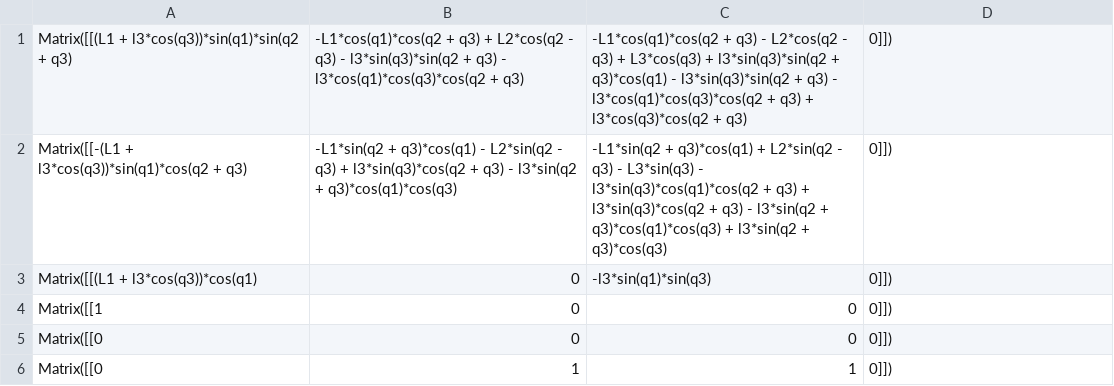
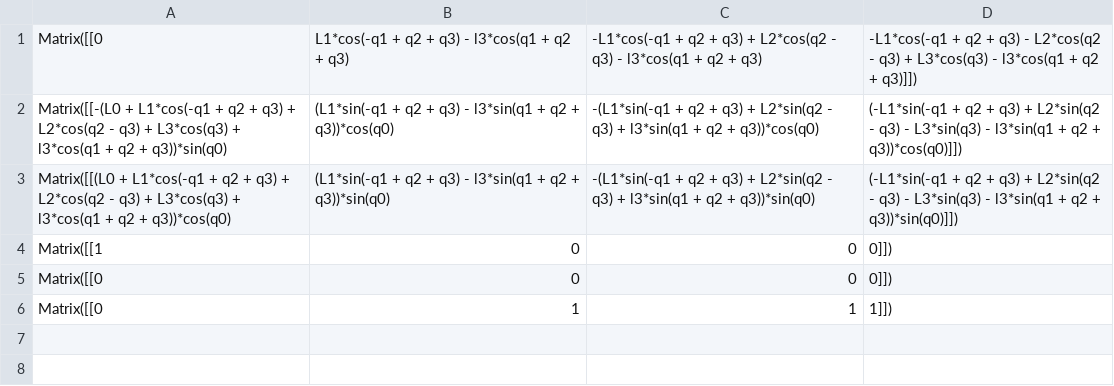
Before and after one commit to bbokser/spryped, a CSV file: math/j3.csv, drawn as a sheet.

```diff
--- a/math/j3.csv
+++ b/math/j3.csv
@@ -1,6 +1,6 @@
-Matrix([[(L1 + l3*cos(q3))*sin(q1)*sin(q2 + q3), -L1*cos(q1)*cos(q2 + q3) + L2*cos(q2 - q3) - l3*sin(q3)*sin(q2 + q3) - l3*cos(q1)*cos(q3)*cos(q2 + q3), -L1*cos(q1)*cos(q2 + q3) - L2*cos(q2 - q3) + L3*cos(q3) + l3*sin(q3)*sin(q2 + q3)*cos(q1) - l3*sin(q3)*sin(q2 + q3) - l3*cos(q1)*cos(q3)*cos(q2 + q3) + l3*cos(q3)*cos(q2 + q3), 0]])
-Matrix([[-(L1 + l3*cos(q3))*sin(q1)*cos(q2 + q3), -L1*sin(q2 + q3)*cos(q1) - L2*sin(q2 - q3) + l3*sin(q3)*cos(q2 + q3) - l3*sin(q2 + q3)*cos(q1)*cos(q3), -L1*sin(q2 + q3)*cos(q1) + L2*sin(q2 - q3) - L3*sin(q3) - l3*sin(q3)*cos(q1)*cos(q2 + q3) + l3*sin(q3)*cos(q2 + q3) - l3*sin(q2 + q3)*cos(q1)*cos(q3) + l3*sin(q2 + q3)*cos(q3), 0]])
-Matrix([[(L1 + l3*cos(q3))*cos(q1), 0, -l3*sin(q1)*sin(q3), 0]])
+Matrix([[0, L1*cos(-q1 + q2 + q3) - l3*cos(q1 + q2 + q3), -L1*cos(-q1 + q2 + q3) + L2*cos(q2 - q3) - l3*cos(q1 + q2 + q3), -L1*cos(-q1 + q2 + q3) - L2*cos(q2 - q3) + L3*cos(q3) - l3*cos(q1 + q2 + q3)]])
+Matrix([[-(L0 + L1*cos(-q1 + q2 + q3) + L2*cos(q2 - q3) + L3*cos(q3) + l3*cos(q1 + q2 + q3))*sin(q0), (L1*sin(-q1 + q2 + q3) - l3*sin(q1 + q2 + q3))*cos(q0), -(L1*sin(-q1 + q2 + q3) + L2*sin(q2 - q3) + l3*sin(q1 + q2 + q3))*cos(q0), (-L1*sin(-q1 + q2 + q3) + L2*sin(q2 - q3) - L3*sin(q3) - l3*sin(q1 + q2 + q3))*cos(q0)]])
+Matrix([[(L0 + L1*cos(-q1 + q2 + q3) + L2*cos(q2 - q3) + L3*cos(q3) + l3*cos(q1 + q2 + q3))*cos(q0), (L1*sin(-q1 + q2 + q3) - l3*sin(q1 + q2 + q3))*sin(q0), -(L1*sin(-q1 + q2 + q3) + L2*sin(q2 - q3) + l3*sin(q1 + q2 + q3))*sin(q0), (-L1*sin(-q1 + q2 + q3) + L2*sin(q2 - q3) - L3*sin(q3) - l3*sin(q1 + q2 + q3))*sin(q0)]])
 Matrix([[1, 0, 0, 0]])
 Matrix([[0, 0, 0, 0]])
-Matrix([[0, 1, 1, 0]])
+Matrix([[0, 1, 1, 1]])
```
Also changed, not shown: math/j2.csv, math/jee.csv, 29 other files.
